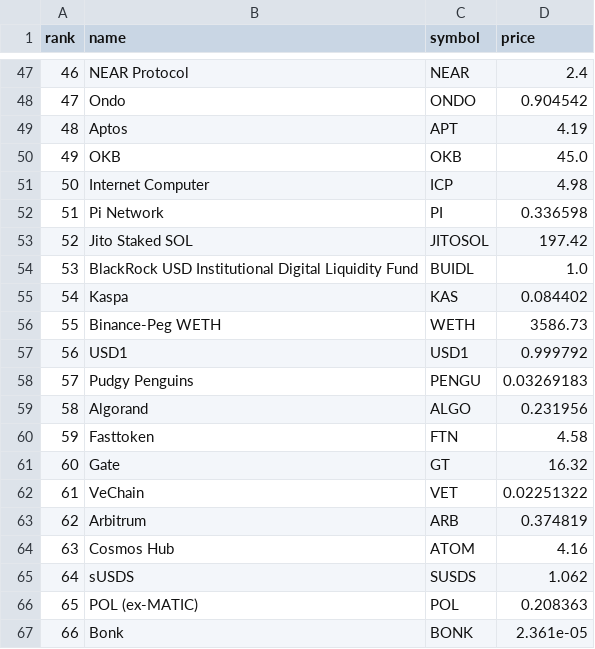
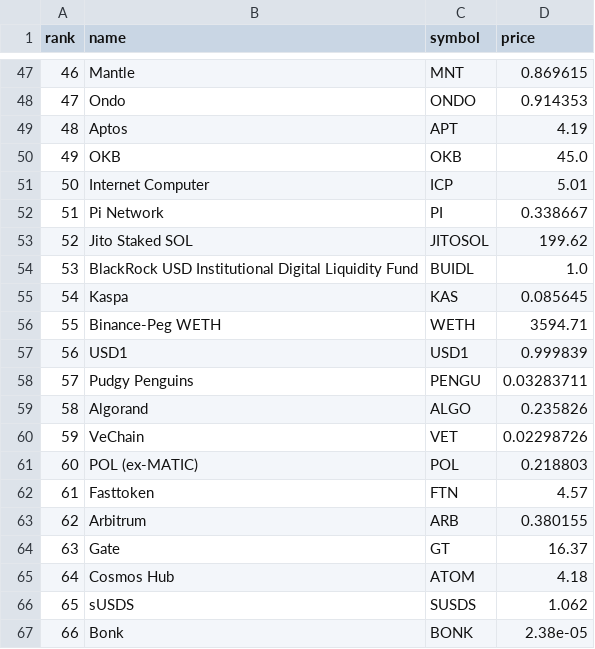
Before and after one commit to zeketests/crypto-daily-prices, a CSV file: data/2025/08/prices_2025-08-06.csv, drawn as a sheet; only a part is shown, gaps mark what is left out; the diff covers the shown part only.

```diff
--- a/data/2025/08/prices_2025-08-06.csv
+++ b/data/2025/08/prices_2025-08-06.csv
@@ -47,21 +47,21 @@ rank,name,symbol,price
-46,NEAR Protocol,NEAR,2.4
-47,Ondo,ONDO,0.904542
+46,Mantle,MNT,0.869615
+47,Ondo,ONDO,0.914353
 48,Aptos,APT,4.19
 49,OKB,OKB,45.0
-50,Internet Computer,ICP,4.98
-51,Pi Network,PI,0.336598
-52,Jito Staked SOL,JITOSOL,197.42
+50,Internet Computer,ICP,5.01
+51,Pi Network,PI,0.338667
+52,Jito Staked SOL,JITOSOL,199.62
 53,BlackRock USD Institutional Digital Liquidity Fund,BUIDL,1.0
-54,Kaspa,KAS,0.084402
-55,Binance-Peg WETH,WETH,3586.73
-56,USD1,USD1,0.999792
-57,Pudgy Penguins,PENGU,0.03269183
-58,Algorand,ALGO,0.231956
-59,Fasttoken,FTN,4.58
-60,Gate,GT,16.32
-61,VeChain,VET,0.02251322
-62,Arbitrum,ARB,0.374819
-63,Cosmos Hub,ATOM,4.16
-64,sUSDS,SUSDS,1.062
-65,POL (ex-MATIC),POL,0.208363
-66,Bonk,BONK,2.361e-05
+54,Kaspa,KAS,0.085645
+55,Binance-Peg WETH,WETH,3594.71
+56,USD1,USD1,0.999839
+57,Pudgy Penguins,PENGU,0.03283711
+58,Algorand,ALGO,0.235826
+59,VeChain,VET,0.02298726
+60,POL (ex-MATIC),POL,0.218803
+61,Fasttoken,FTN,4.57
+62,Arbitrum,ARB,0.380155
+63,Gate,GT,16.37
+64,Cosmos Hub,ATOM,4.18
+65,sUSDS,SUSDS,1.062
+66,Bonk,BONK,2.38e-05
```
Also changed, not shown: 132 edited cells elsewhere in this file, 2 other files.
